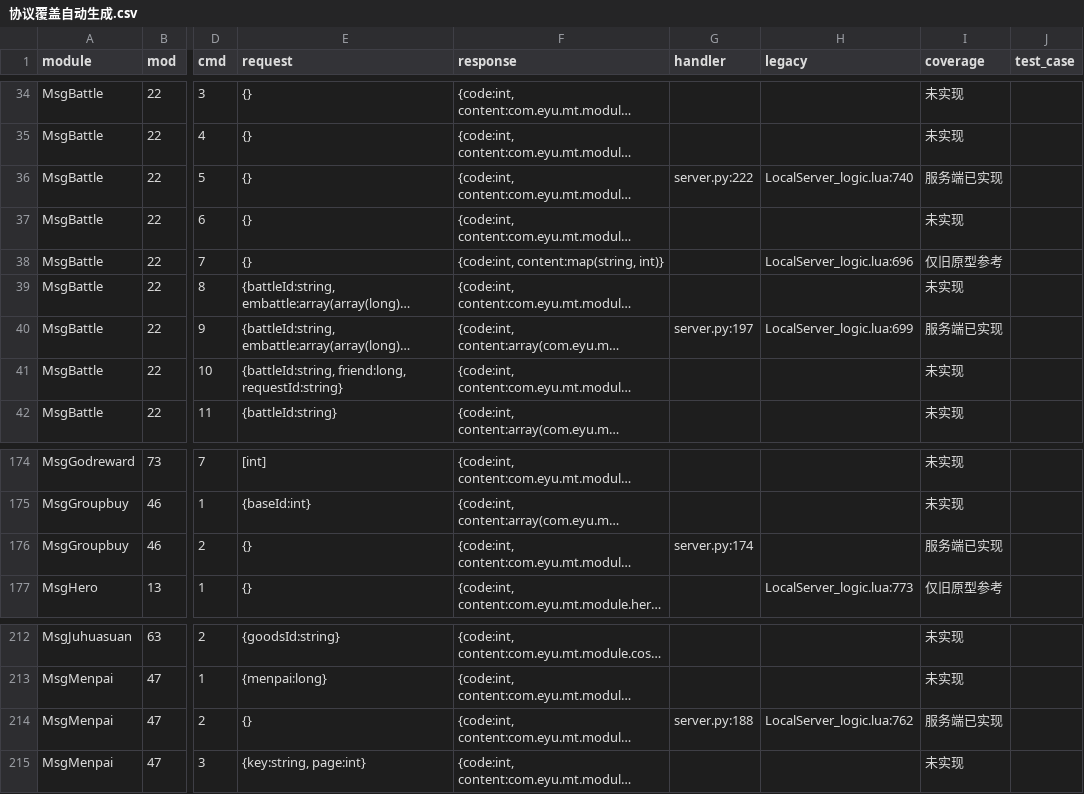
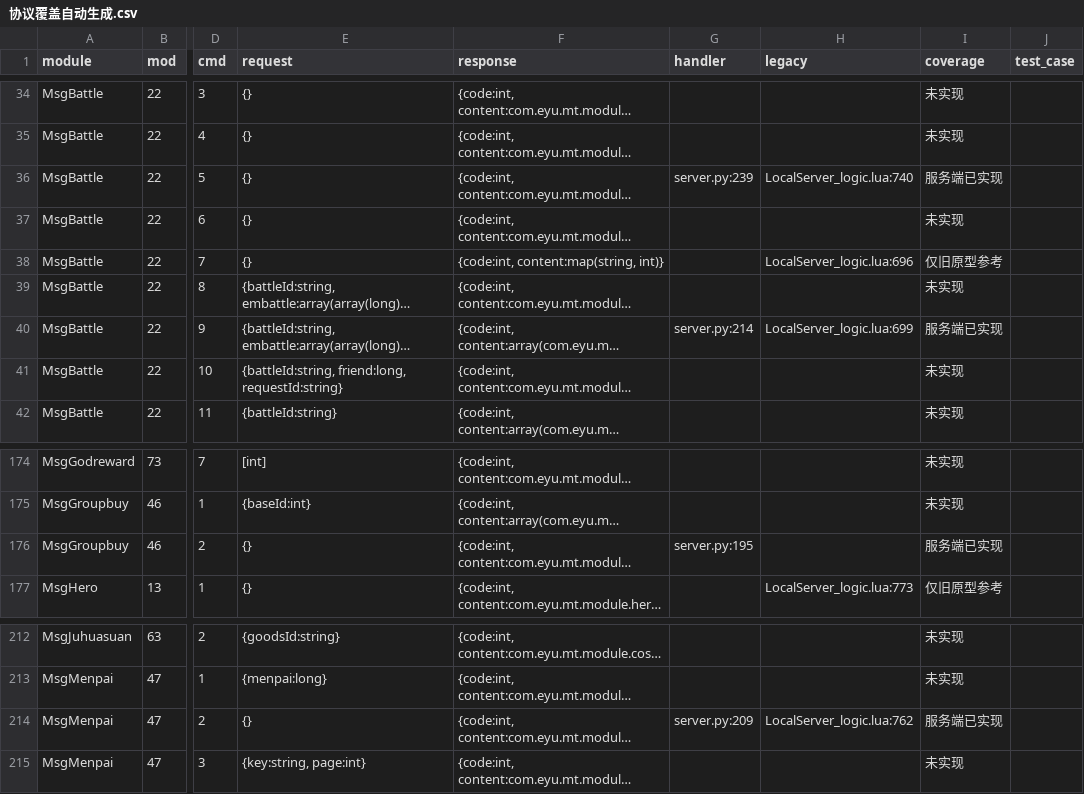
Before and after one commit to vegetableniu/ttaxy, a CSV file: 文档/协议覆盖自动生成.csv, drawn as a sheet; only a part is shown, gaps mark what is left out; long unchanged cells end in …; the diff covers the shown part only; the diff names each change by its address in the sheet, - before the commit and + after, or states it on an @@ line.

```diff
--- a/文档/协议覆盖自动生成.csv
+++ b/文档/协议覆盖自动生成.csv
-G36 (handler): server.py:222
+G36 (handler): server.py:239
-G40 (handler): server.py:197
+G40 (handler): server.py:214
-G176 (handler): server.py:174
+G176 (handler): server.py:195
-G214 (handler): server.py:188
+G214 (handler): server.py:209
```
Also changed, not shown: 13 edited cells elsewhere in this file, 11 other files.
